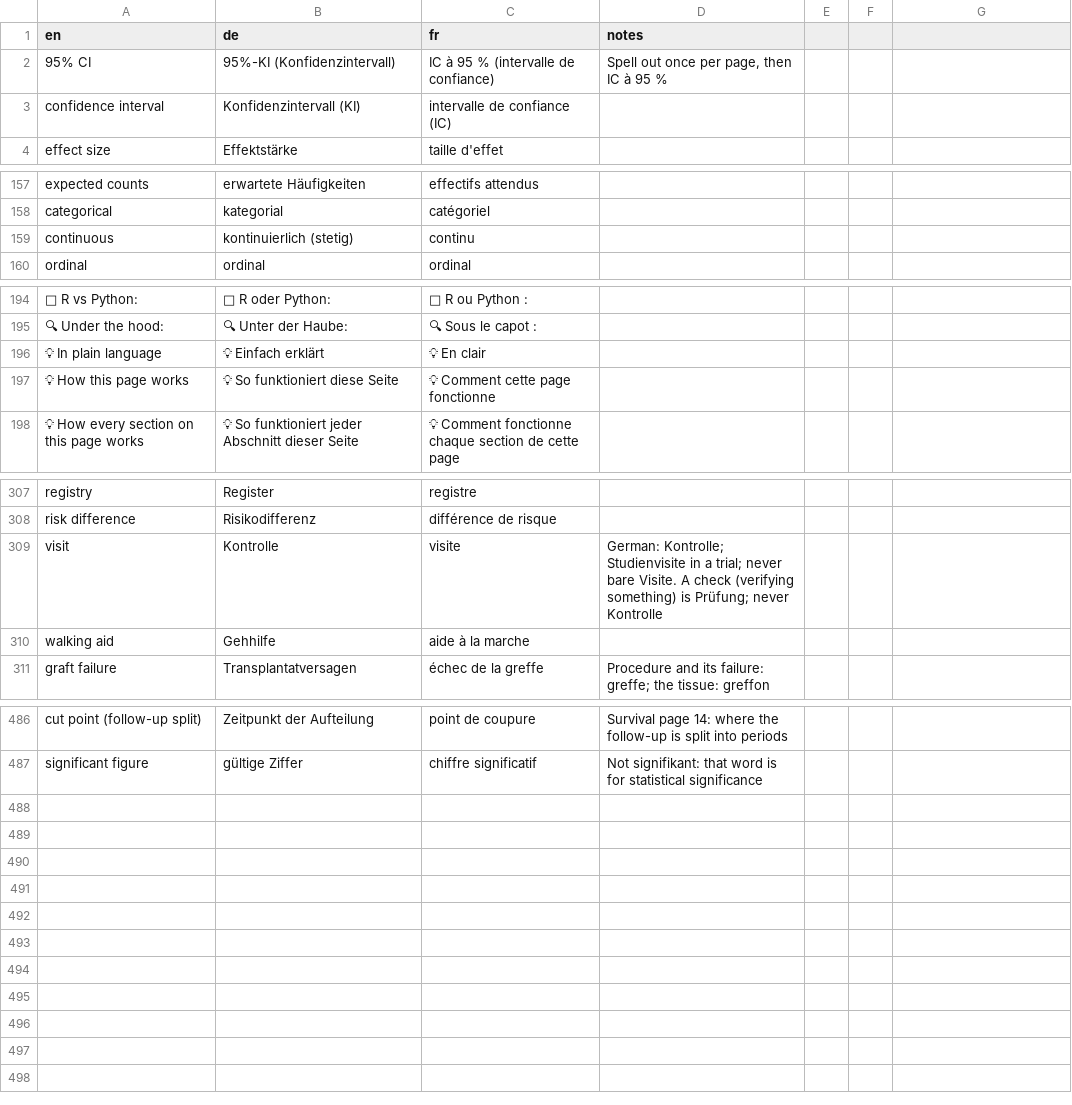
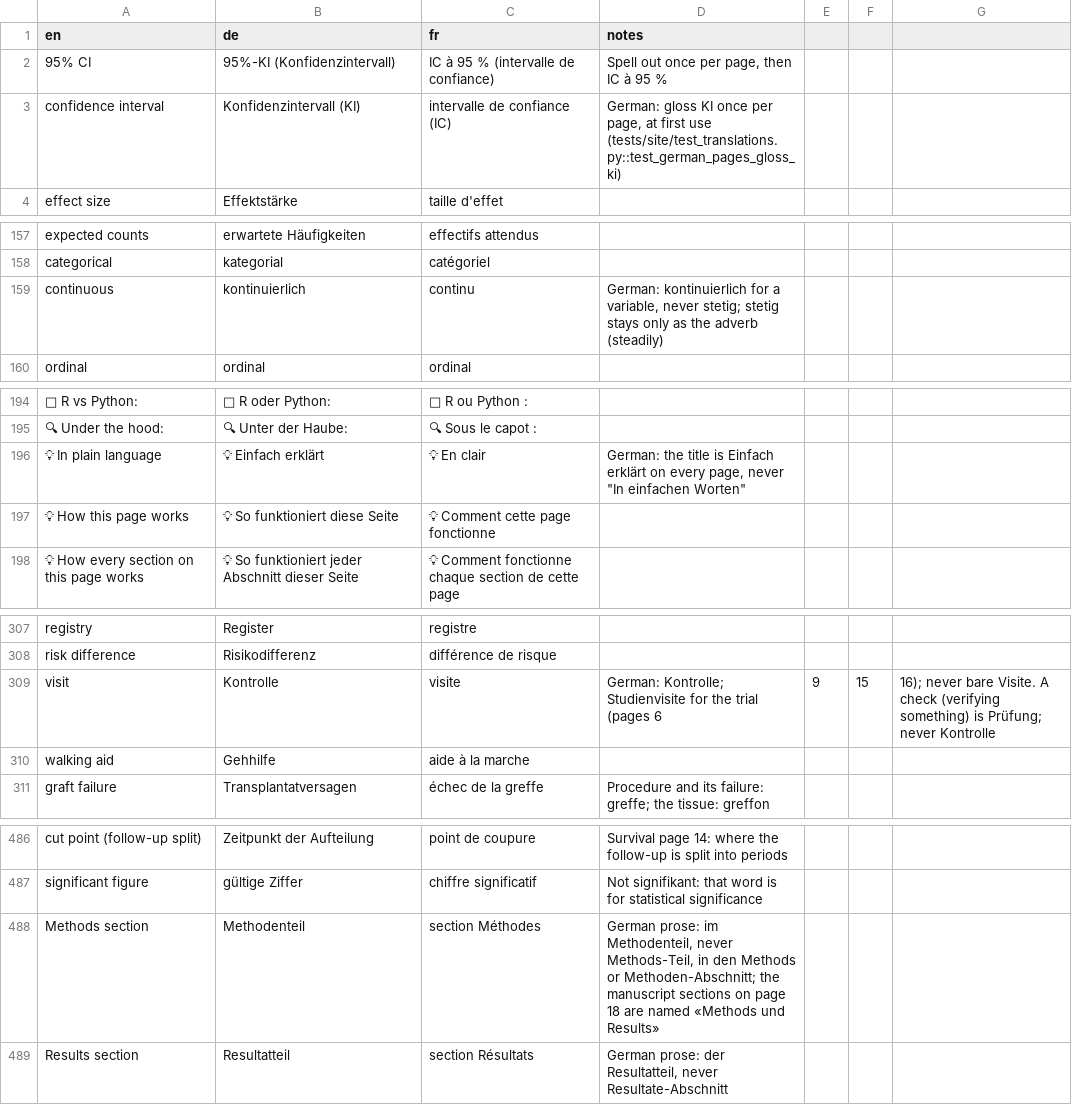
Before and after one commit to hfr-ortho/stats-formation, a CSV file: docs/glossary.csv, drawn as a sheet; only a part is shown, gaps mark what is left out; the diff covers the shown part only; the diff names each change by its address in the sheet, - before the commit and + after, or states it on an @@ line.

```diff
--- a/docs/glossary.csv
+++ b/docs/glossary.csv
-D3 (notes): (empty)
+D3 (notes): German: gloss KI once per page, at first use (tests/site/test_translations.py::test_german_pages_gloss_ki)
-B159 (de): kontinuierlich (stetig)
+B159 (de): kontinuierlich
-D159 (notes): (empty)
+D159 (notes): German: kontinuierlich for a variable, never stetig; stetig stays only as the adverb (steadily)
-D196 (notes): (empty)
+D196 (notes): German: the title is Einfach erklärt on every page, never "In einfachen Worten"
-D309 (notes): …Kontrolle; Studienvisite in a trial; never bare Visite. A check (verifying something) is Prüfung; never Kontrolle
+D309 (notes): …Kontrolle; Studienvisite for the trial (pages 6
-E309: (empty)
+E309: 9
-F309: (empty)
+F309: 15
-G309: (empty)
+G309: 16); never bare Visite. A check (verifying something) is Prüfung; never Kontrolle
+row 488: Methods section | Methodenteil | section Méthodes | German prose: im Methodenteil, never Methods-Teil, in den Methods or Methoden-Abschnitt; the manuscript sections on page 18 are named «Methods und Results»
+row 489: Results section | Resultatteil | section Résultats | German prose: der Resultatteil, never Resultate-Abschnitt
```
Also changed, not shown: 1 edited cell elsewhere in this file, 48 other files.
